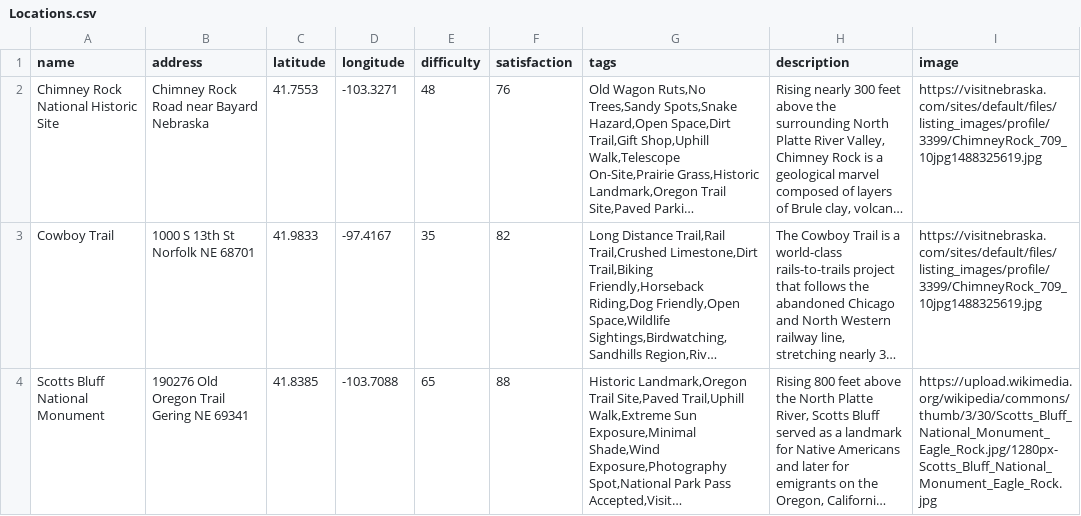
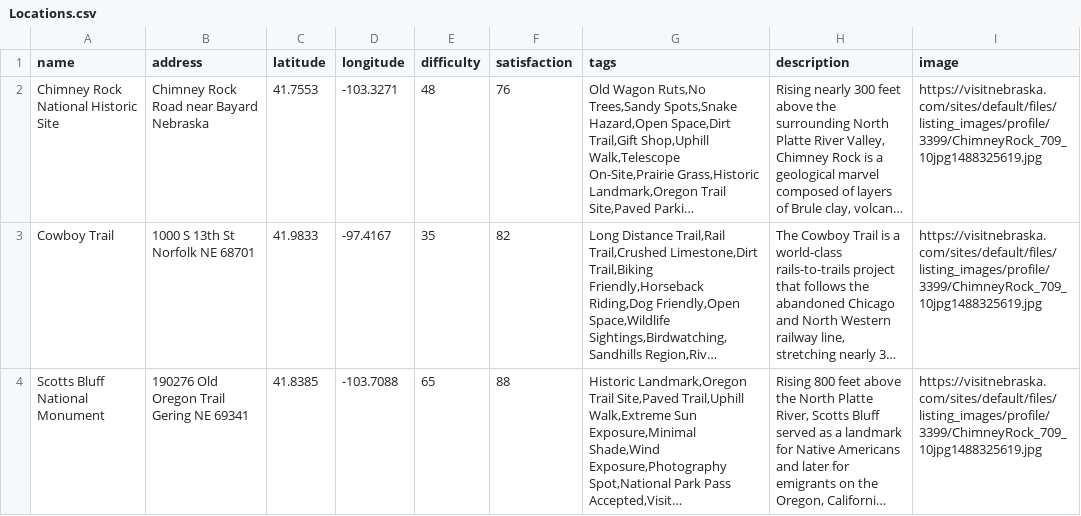
Before and after one commit to UnknownKiOriginal/TheNebraskaGuide, a CSV file: Locations.csv, drawn as a sheet; long unchanged cells end in …; the diff names each change by its address in the sheet, - before the commit and + after, or states it on an @@ line.

Commit message:
Update Locations.csv with Scotts Bluff new image test

```diff
--- a/Locations.csv
+++ b/Locations.csv
-I4 (image): https://upload.wikimedia.org/wikipedia/commons/thumb/3/30/Scotts_Bluff_National_Monument_Eagle_Rock.jpg/1280px-Scotts_Bluff_National_Monument_Eagle_Rock.jpg
+I4 (image): https://visitnebraska.com/sites/default/files/listing_images/profile/3399/ChimneyRock_709_10jpg1488325619.jpg
```
